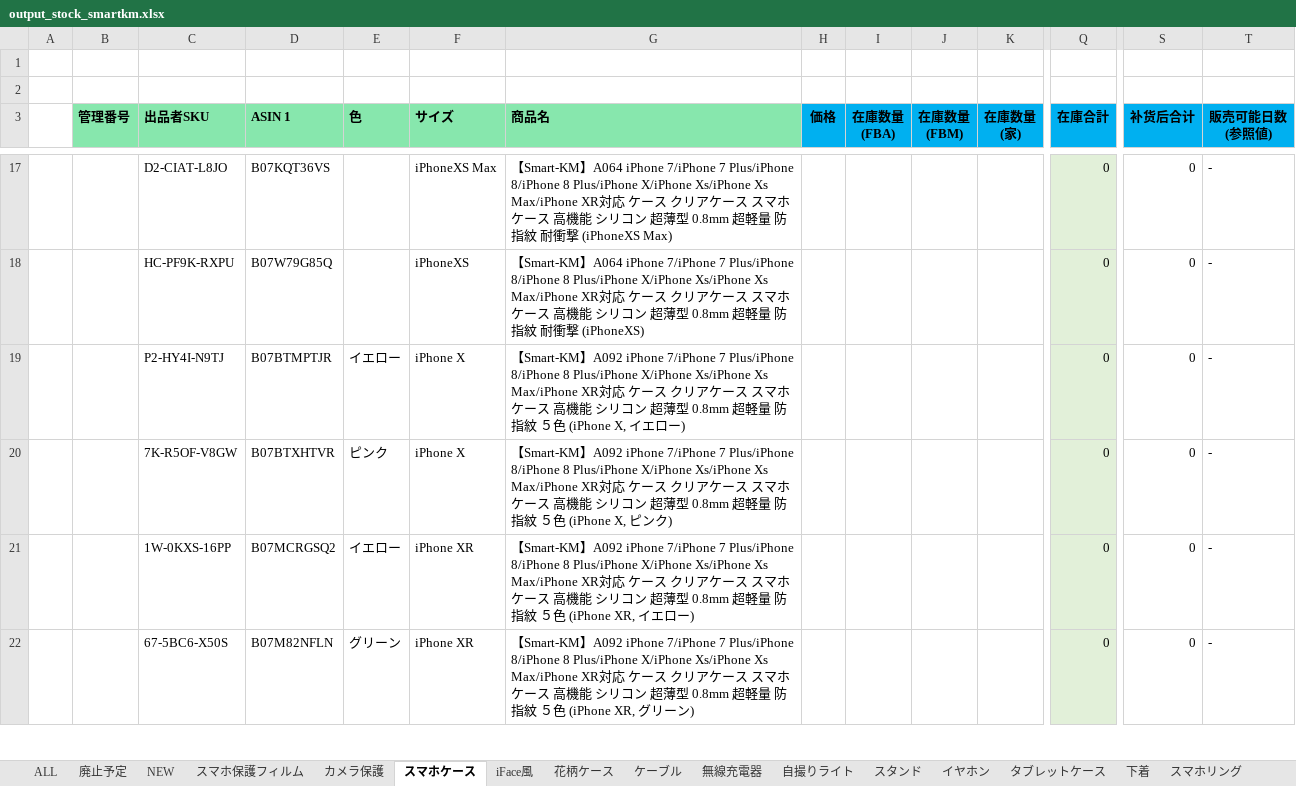
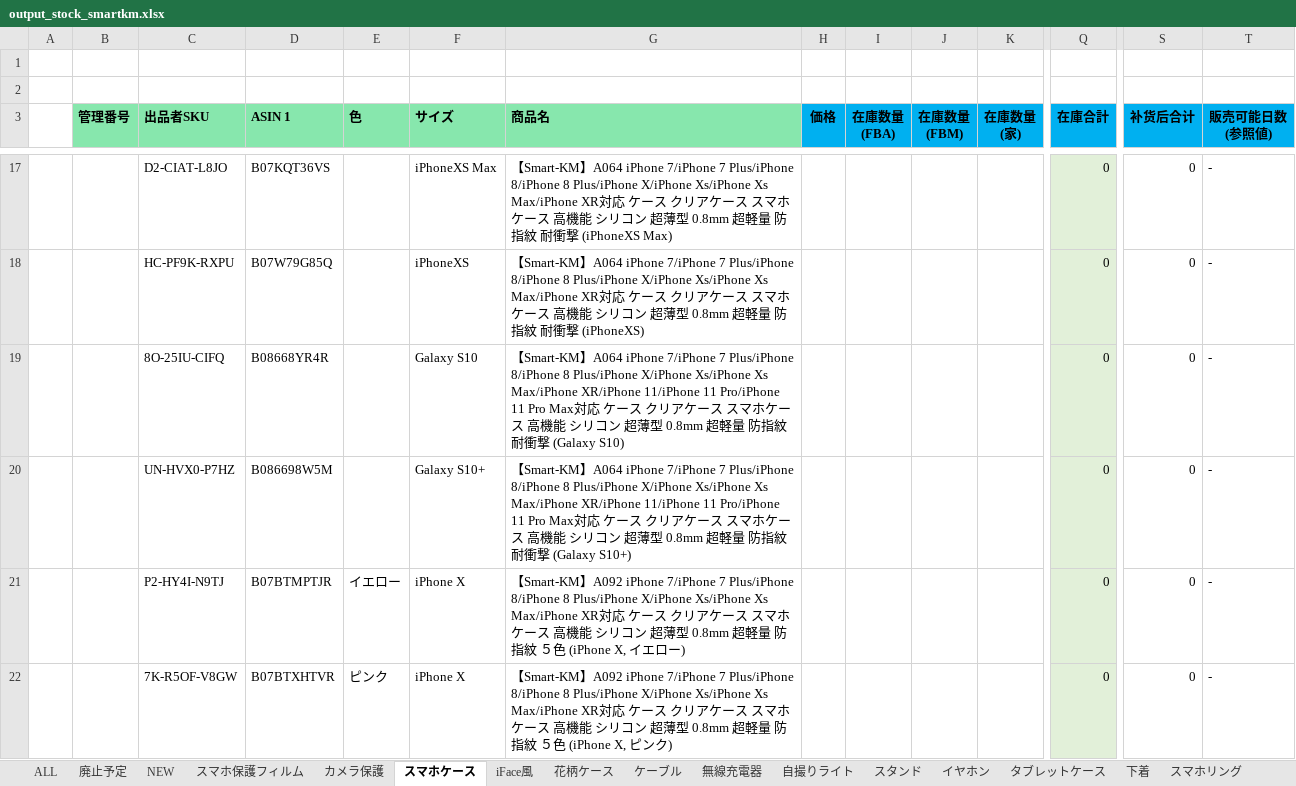
Before and after one commit to brussliu/smartinfo, an Excel workbook: WEB-INF/efw/storage/templates/output_stock_smartkm.xlsx, sheet スマホケース, drawn as a sheet; only a part is shown, gaps mark what is left out; the shorter side is filled out with more unchanged rows; values as stored, in another font and other column widths than the file's, no borders; conditional formats not drawn; rows hold the shown columns only; the diff names each change by its address in the sheet, - before the commit and + after, or states it on an @@ line.

```diff
--- a/WEB-INF/efw/storage/templates/output_stock_smartkm.xlsx (sheet スマホケース)
+++ b/WEB-INF/efw/storage/templates/output_stock_smartkm.xlsx (sheet スマホケース)
+row 19:  |  | 8O-25IU-CIFQ | B08668YR4R |  | Galaxy S10 | 【Smart-KM】A064 iPhone 7/iPhone 7 Plus/iPhone 8/iPhone 8 Plus/iPhone X/iPhone Xs/iPhone Xs Max/iPhone XR/iPhone 11/iPhone 11 Pro/iPhone 11 Pro Max対応 ケース クリアケース スマホケース 高機能 シリコン 超薄型 0.8mm 超軽量 防指紋 耐衝撃 (Galaxy S10) |  |  |  |  | 0 | 0 | -
+row 20:  |  | UN-HVX0-P7HZ | B086698W5M |  | Galaxy S10+ | 【Smart-KM】A064 iPhone 7/iPhone 7 Plus/iPhone 8/iPhone 8 Plus/iPhone X/iPhone Xs/iPhone Xs Max/iPhone XR/iPhone 11/iPhone 11 Pro/iPhone 11 Pro Max対応 ケース クリアケース スマホケース 高機能 シリコン 超薄型 0.8mm 超軽量 防指紋 耐衝撃 (Galaxy S10+) |  |  |  |  | 0 | 0 | -
```
Also changed, not shown: sheet スマホリング.
